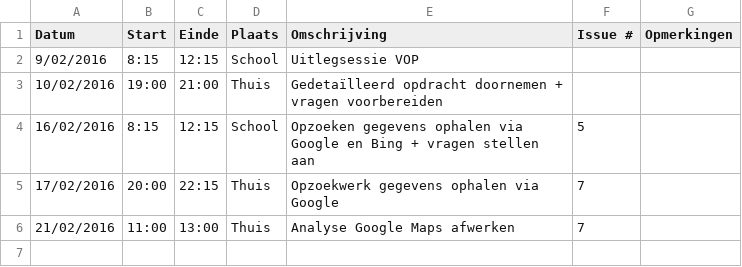
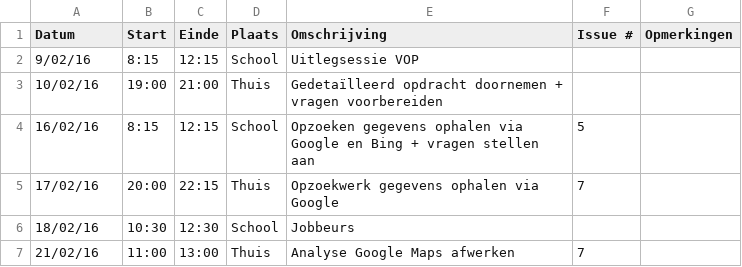
Before and after one commit to ghentlivinglab/Traffic-Travel-Time-Analyzer-3, a CSV file: Jeroen-StofferisLogboek.csv, drawn as a sheet.

Commit message:
Update Jeroen-StofferisLogboek.csv

```diff
--- a/Jeroen-StofferisLogboek.csv
+++ b/Jeroen-StofferisLogboek.csv
@@ -1,6 +1,7 @@
 Datum,Start,Einde,Plaats,Omschrijving,Issue #,Opmerkingen
-9/02/2016,8:15,12:15,School,Uitlegsessie VOP,,
-10/02/2016,19:00,21:00,Thuis,Gedetaïlleerd opdracht doornemen + vragen voorbereiden,,
-16/02/2016,8:15,12:15,School,Opzoeken gegevens ophalen via Google en Bing + vragen stellen aan,5,
-17/02/2016,20:00,22:15,Thuis,Opzoekwerk gegevens ophalen via Google,7,
-21/02/2016,11:00,13:00,Thuis,Analyse Google Maps afwerken,7,
+9/02/16,8:15,12:15,School,Uitlegsessie VOP,,
+10/02/16,19:00,21:00,Thuis,Gedetaïlleerd opdracht doornemen + vragen voorbereiden,,
+16/02/16,8:15,12:15,School,Opzoeken gegevens ophalen via Google en Bing + vragen stellen aan,5,
+17/02/16,20:00,22:15,Thuis,Opzoekwerk gegevens ophalen via Google,7,
+18/02/16,10:30,12:30,School,Jobbeurs,,
+21/02/16,11:00,13:00,Thuis,Analyse Google Maps afwerken,7,
```
